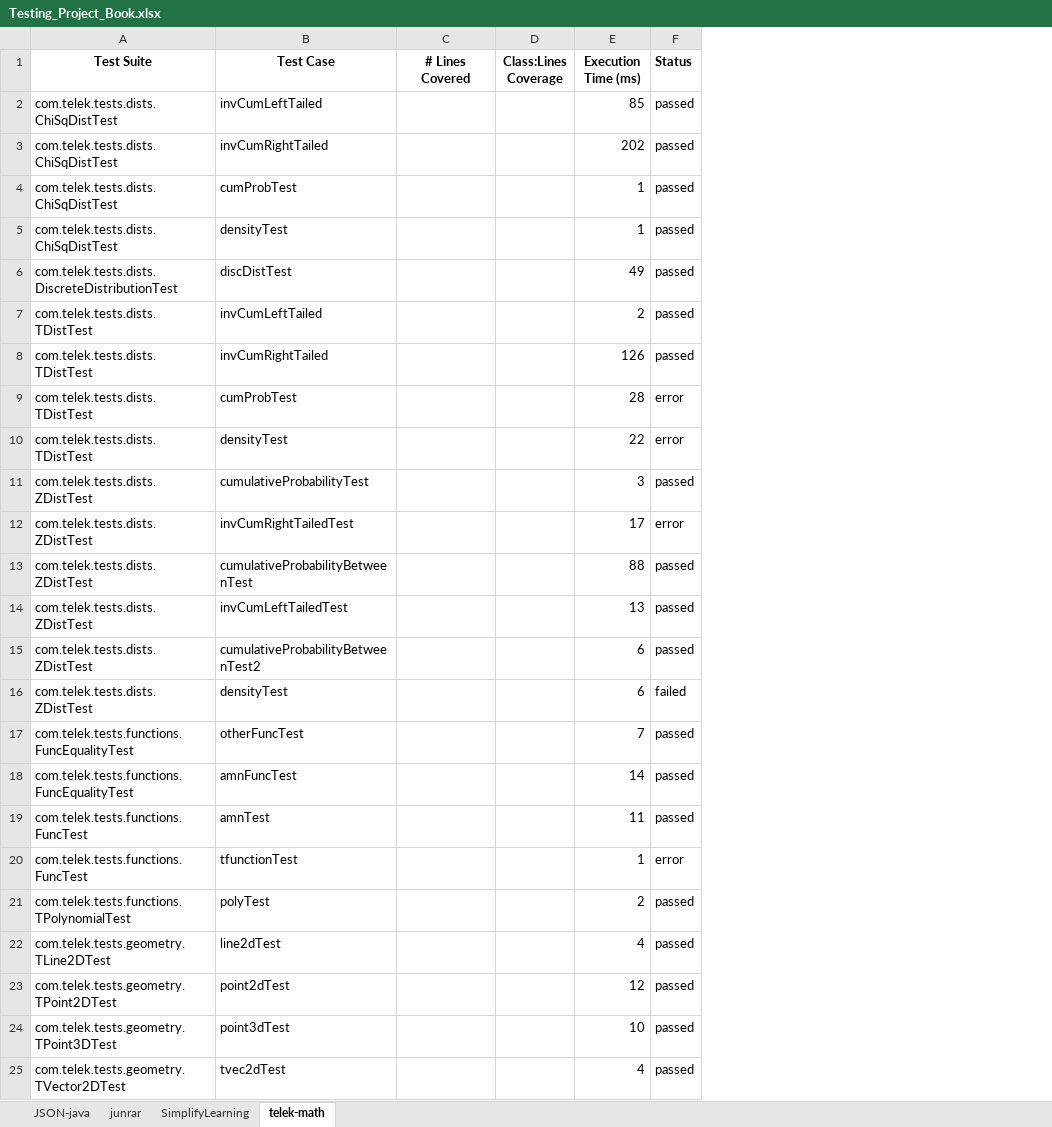
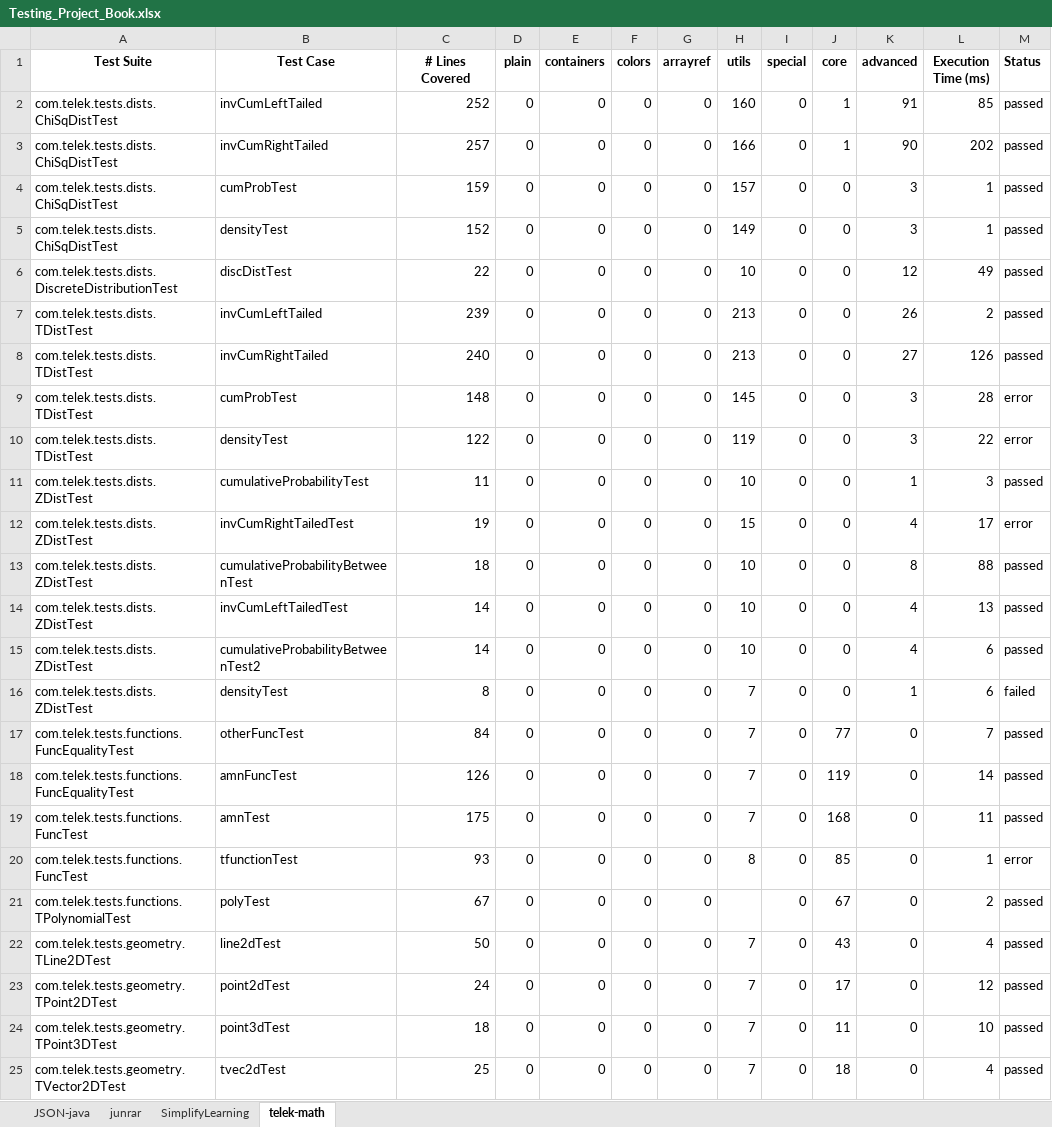
Before and after one commit to james-things/java-test-prioritization-projects, an Excel workbook: Spreadsheet/Testing_Project_Book.xlsx, sheet telek-math, drawn as a sheet; only a part is shown; values as stored, in another font and other column widths than the file's, no borders; removed rows and columns are numbered as before the commit, all else as after; the diff covers the shown part only; the diff names each change by its address in the sheet, - before the commit and + after, or states it on an @@ line.

Commit message:
completed telek-math analysis and updated spreadsheet

```diff
--- a/Spreadsheet/Testing_Project_Book.xlsx (sheet telek-math)
+++ b/Spreadsheet/Testing_Project_Book.xlsx (sheet telek-math)
-column D (Class:Lines Coverage), empty
+column D (plain), rows 2-25: all 0
+column E (containers), rows 2-25: all 0
+column F (colors), rows 2-25: all 0
+column G (arrayref), rows 2-25: all 0
+column H (utils), rows 2-25: 160 | 166 | 157 | 149 | 10 | 213 | 213 | 145 | 119 | 10 | 15 | 10 | 10 | 10 | 7 | 7 | 7 | 7 | 8 |  | 7 | 7 | 7 | 7
+column I (special), rows 2-25: all 0
+column J (core), rows 2-25: 1 | 1 | 0 | 0 | 0 | 0 | 0 | 0 | 0 | 0 | 0 | 0 | 0 | 0 | 0 | 77 | 119 | 168 | 85 | 67 | 43 | 17 | 11 | 18
+column K (advanced), rows 2-25: 91 | 90 | 3 | 3 | 12 | 26 | 27 | 3 | 3 | 1 | 4 | 8 | 4 | 4 | 1 | 0 | 0 | 0 | 0 | 0 | 0 | 0 | 0 | 0
-C2 (# Lines Covered): (empty)
+C2 (# Lines Covered): 252
-C3 (# Lines Covered): (empty)
+C3 (# Lines Covered): 257
-C4 (# Lines Covered): (empty)
+C4 (# Lines Covered): 159
-C5 (# Lines Covered): (empty)
+C5 (# Lines Covered): 152
-C6 (# Lines Covered): (empty)
+C6 (# Lines Covered): 22
-C7 (# Lines Covered): (empty)
+C7 (# Lines Covered): 239
-C8 (# Lines Covered): (empty)
+C8 (# Lines Covered): 240
-C9 (# Lines Covered): (empty)
+C9 (# Lines Covered): 148
-C10 (# Lines Covered): (empty)
+C10 (# Lines Covered): 122
-C11 (# Lines Covered): (empty)
+C11 (# Lines Covered): 11
-C12 (# Lines Covered): (empty)
+C12 (# Lines Covered): 19
-C13 (# Lines Covered): (empty)
+C13 (# Lines Covered): 18
-C14:C15 (# Lines Covered): (empty)
+C14:C15 (# Lines Covered): 14
-C16 (# Lines Covered): (empty)
+C16 (# Lines Covered): 8
-C17 (# Lines Covered): (empty)
+C17 (# Lines Covered): 84
-C18 (# Lines Covered): (empty)
+C18 (# Lines Covered): 126
-C19 (# Lines Covered): (empty)
+C19 (# Lines Covered): 175
-C20 (# Lines Covered): (empty)
+C20 (# Lines Covered): 93
-C21 (# Lines Covered): (empty)
+C21 (# Lines Covered): 67
-C22 (# Lines Covered): (empty)
+C22 (# Lines Covered): 50
-C23 (# Lines Covered): (empty)
+C23 (# Lines Covered): 24
-C24 (# Lines Covered): (empty)
+C24 (# Lines Covered): 18
-C25 (# Lines Covered): (empty)
+C25 (# Lines Covered): 25
```
Also changed, not shown: 1 added row and 46 edited cells elsewhere in this sheet.
